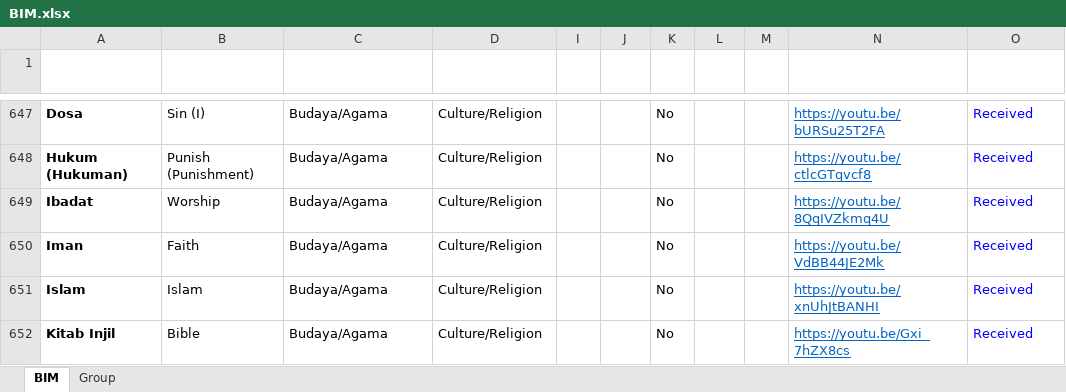
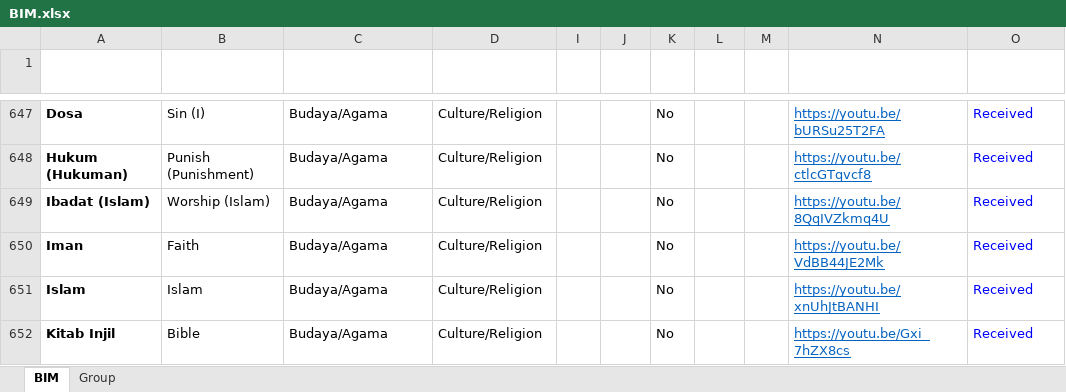
Before and after one commit to malaysiafederationofthedeaf/ggb-mfd-project, an Excel workbook: public/assets/BIM.xlsx, sheet BIM, drawn as a sheet; only a part is shown, gaps mark what is left out; values as stored, in another font and other column widths than the file's, no borders; charts and pictures and conditional formats and table styles not drawn; the diff names each change by its address in the sheet, - before the commit and + after, or states it on an @@ line.

Commit message:
update BIM Sheet ibadat

```diff
--- a/public/assets/BIM.xlsx (sheet BIM)
+++ b/public/assets/BIM.xlsx (sheet BIM)
-A649 (Perkataan): Ibadat
+A649 (Perkataan): Ibadat (Islam)
-B649 (Word): Worship
+B649 (Word): Worship (Islam)
```
